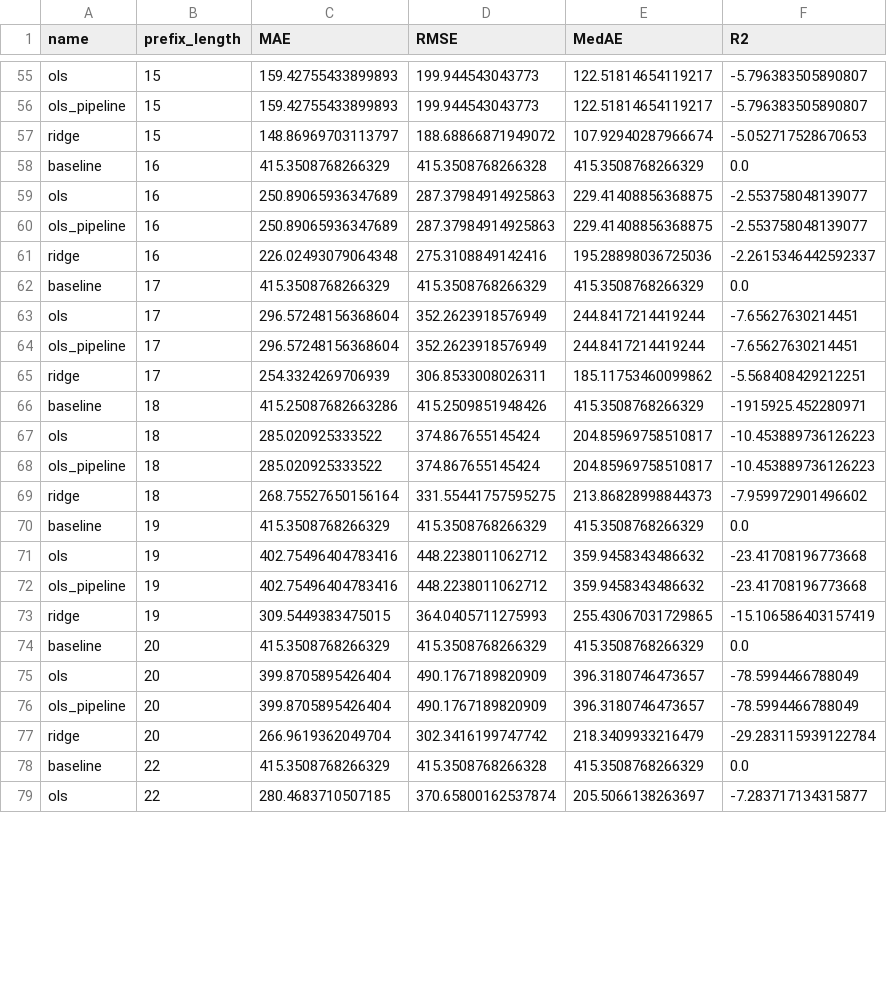
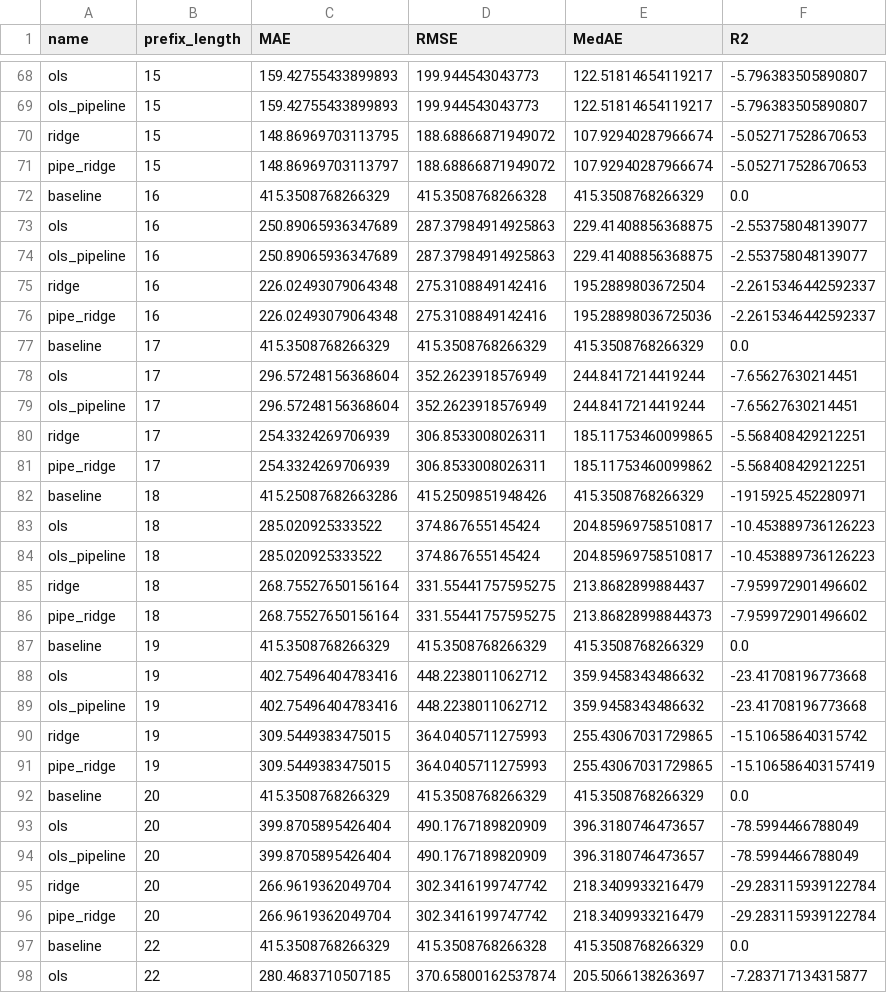
Before and after one commit to Rinchyiue/remaining_time, a CSV file: model_metrics.csv, drawn as a sheet; only a part is shown, gaps mark what is left out; the diff covers the shown part only.

```diff
--- a/model_metrics.csv
+++ b/model_metrics.csv
@@ -56,3 +69,4 @@ ols,15,159.42755433899893,199.944543043773,122.51814654119217,-5.796383505890807
 ols_pipeline,15,159.42755433899893,199.944543043773,122.51814654119217,-5.796383505890807
-ridge,15,148.86969703113797,188.68866871949072,107.92940287966674,-5.052717528670653
+ridge,15,148.86969703113795,188.68866871949072,107.92940287966674,-5.052717528670653
+pipe_ridge,15,148.86969703113797,188.68866871949072,107.92940287966674,-5.052717528670653
 baseline,16,415.3508768266329,415.3508768266328,415.3508768266329,0.0
@@ -60,3 +74,4 @@ ols,16,250.89065936347689,287.37984914925863,229.41408856368875,-2.5537580481390
 ols_pipeline,16,250.89065936347689,287.37984914925863,229.41408856368875,-2.553758048139077
-ridge,16,226.02493079064348,275.3108849142416,195.28898036725036,-2.2615346442592337
+ridge,16,226.02493079064348,275.3108849142416,195.2889803672504,-2.2615346442592337
+pipe_ridge,16,226.02493079064348,275.3108849142416,195.28898036725036,-2.2615346442592337
 baseline,17,415.3508768266329,415.3508768266329,415.3508768266329,0.0
@@ -64,3 +79,4 @@ ols,17,296.57248156368604,352.2623918576949,244.8417214419244,-7.65627630214451
 ols_pipeline,17,296.57248156368604,352.2623918576949,244.8417214419244,-7.65627630214451
-ridge,17,254.3324269706939,306.8533008026311,185.11753460099862,-5.568408429212251
+ridge,17,254.3324269706939,306.8533008026311,185.11753460099865,-5.568408429212251
+pipe_ridge,17,254.3324269706939,306.8533008026311,185.11753460099862,-5.568408429212251
 baseline,18,415.25087682663286,415.2509851948426,415.3508768266329,-1915925.452280971
@@ -68,3 +84,4 @@ ols,18,285.020925333522,374.867655145424,204.85969758510817,-10.453889736126223
 ols_pipeline,18,285.020925333522,374.867655145424,204.85969758510817,-10.453889736126223
-ridge,18,268.75527650156164,331.55441757595275,213.86828998844373,-7.959972901496602
+ridge,18,268.75527650156164,331.55441757595275,213.8682899884437,-7.959972901496602
+pipe_ridge,18,268.75527650156164,331.55441757595275,213.86828998844373,-7.959972901496602
 baseline,19,415.3508768266329,415.3508768266329,415.3508768266329,0.0
@@ -72,3 +89,4 @@ ols,19,402.75496404783416,448.2238011062712,359.9458343486632,-23.41708196773668
 ols_pipeline,19,402.75496404783416,448.2238011062712,359.9458343486632,-23.41708196773668
-ridge,19,309.5449383475015,364.0405711275993,255.43067031729865,-15.106586403157419
+ridge,19,309.5449383475015,364.0405711275993,255.43067031729865,-15.10658640315742
+pipe_ridge,19,309.5449383475015,364.0405711275993,255.43067031729865,-15.106586403157419
 baseline,20,415.3508768266329,415.3508768266329,415.3508768266329,0.0
@@ -77,2 +95,3 @@ ols_pipeline,20,399.8705895426404,490.1767189820909,396.3180746473657,-78.599446
 ridge,20,266.9619362049704,302.3416199747742,218.3409933216479,-29.283115939122784
+pipe_ridge,20,266.9619362049704,302.3416199747742,218.3409933216479,-29.283115939122784
 baseline,22,415.3508768266329,415.3508768266328,415.3508768266329,0.0
```
Also changed, not shown: 19 added rows and 14 edited cells elsewhere in this file, 4 other files.
